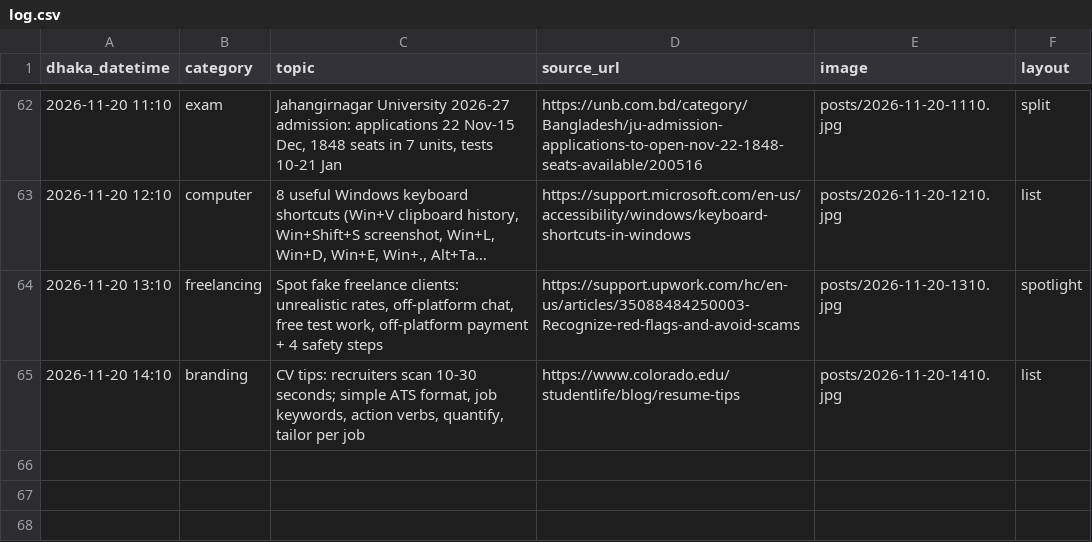
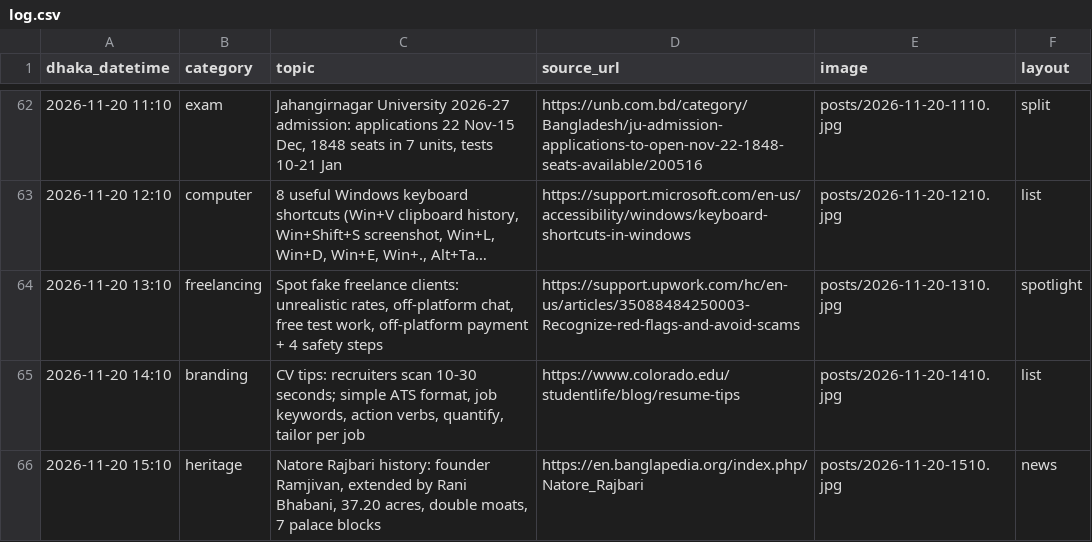
Before and after one commit to Rajibnt/codexnatore, a CSV file: posts/log.csv, drawn as a sheet; only a part is shown, gaps mark what is left out; long unchanged cells end in ….

```diff
--- a/posts/log.csv
+++ b/posts/log.csv
@@ -65 +65,2 @@ dhaka_datetime,category,topic,source_url,image,layout
 2026-11-20 14:10,branding,"CV tips: recruiters scan 10-30 seconds; simple ATS format, job keywords, action verbs, quantify, tailor per job",https://www.colorado.edu/studentlife/blog/resume-tips,posts/2026-11-20-1410.jpg,list
+2026-11-20 15:10,heritage,"Natore Rajbari history: founder Ramjivan, extended by Rani Bhabani, 37.20 acres, double moats, 7 palace blocks",https://en.banglapedia.org/index.php/Natore_Rajbari,posts/2026-11-20-1510.jpg,news
```
